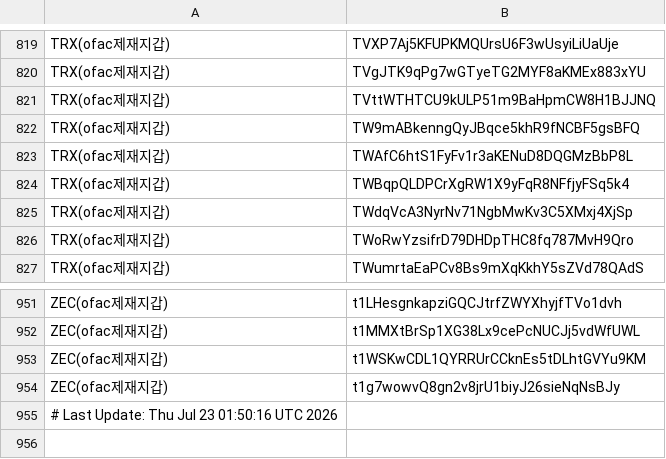
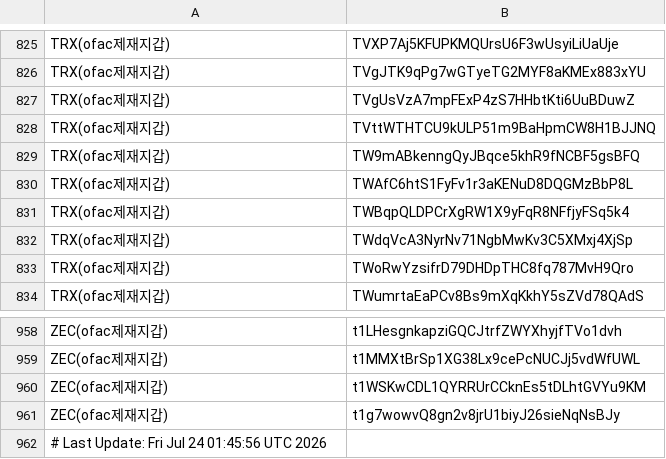
Before and after one commit to kuyongjin/blacklist-wallet-daily-check, a CSV file: ofac_sanctioned_addresses.csv, drawn as a sheet; only a part is shown, gaps mark what is left out; the diff covers the shown part only.

```diff
--- a/ofac_sanctioned_addresses.csv
+++ b/ofac_sanctioned_addresses.csv
@@ -820,2 +826,3 @@ TRX(ofac제재지갑),TVXP7Aj5KFUPKMQUrsU6F3wUsyiLiUaUje
 TRX(ofac제재지갑),TVgJTK9qPg7wGTyeTG2MYF8aKMEx883xYU
+TRX(ofac제재지갑),TVgUsVzA7mpFExP4zS7HHbtKti6UuBDuwZ
 TRX(ofac제재지갑),TVttWTHTCU9kULP51m9BaHpmCW8H1BJJNQ
@@ -954,2 +961,2 @@ ZEC(ofac제재지갑),t1WSKwCDL1QYRRUrCCknEs5tDLhtGVYu9KM
 ZEC(ofac제재지갑),t1g7wowvQ8gn2v8jrU1biyJ26sieNqNsBJy
-# Last Update: Thu Jul 23 01:50:16 UTC 2026
+# Last Update: Fri Jul 24 01:45:56 UTC 2026
```
Also changed, not shown: 6 added rows elsewhere in this file, opensanctions_addresses.csv.
